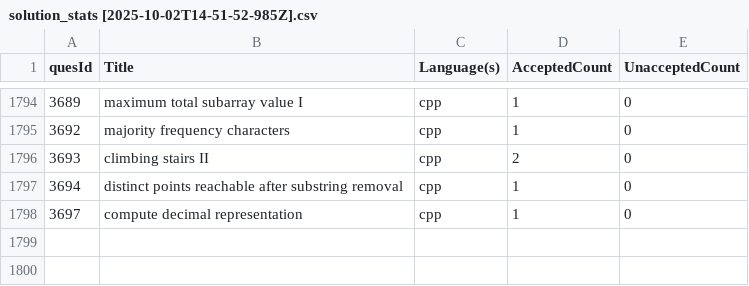
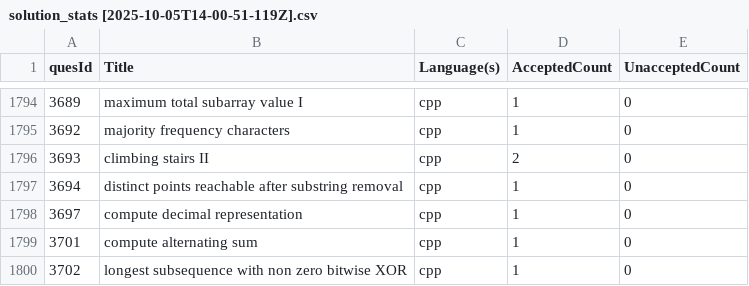
Before and after one commit to shivanshsanoria1/LeetcodeSolutions, a CSV file: stats/generated/solution_stats [2025-10-05T14-00-51-119Z].csv (was stats/generated/solution_stats [2025-10-02T14-51-52-985Z].csv), drawn as a sheet; only a part is shown, gaps mark what is left out; the diff names each change by its address in the sheet, - before the commit and + after, or states it on an @@ line.

```diff
--- a/stats/generated/solution_stats [2025-10-02T14-51-52-985Z].csv
+++ b/stats/generated/solution_stats [2025-10-05T14-00-51-119Z].csv
+row 1799: 3701 | compute alternating sum | cpp | 1 | 0
+row 1800: 3702 | longest subsequence with non zero bitwise XOR | cpp | 1 | 0
```
Also changed, not shown: 4 other files.
